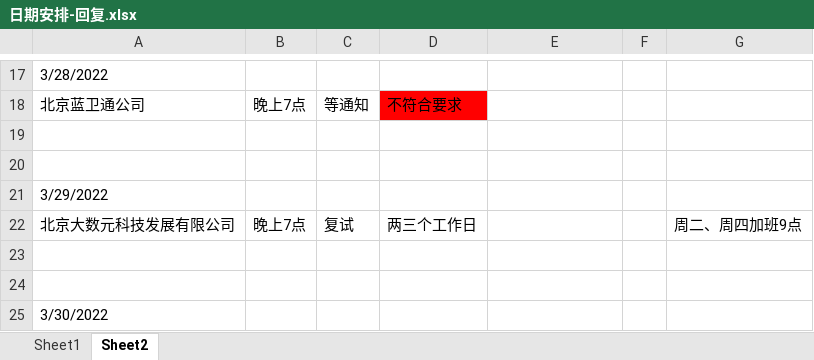
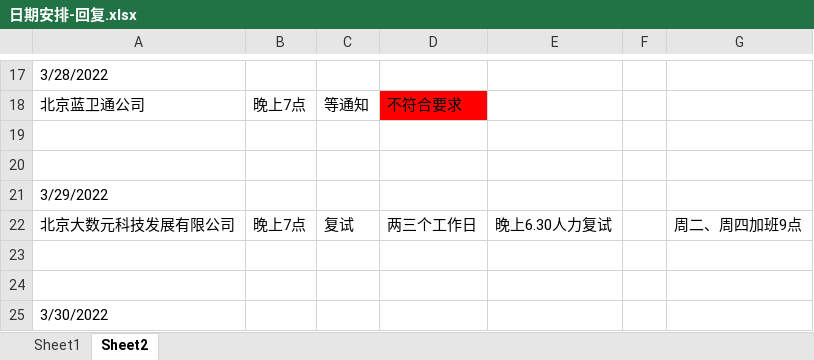
Before and after one commit to Are-xi/zcc-study, an Excel workbook: resume/日期安排-回复.xlsx, sheet Sheet2, drawn as a sheet; only a part is shown, gaps mark what is left out; values as stored, in another font and other column widths than the file's, no borders; the diff names each change by its address in the sheet, - before the commit and + after, or states it on an @@ line.

Commit message:
。。。

```diff
--- a/resume/日期安排-回复.xlsx (sheet Sheet2)
+++ b/resume/日期安排-回复.xlsx (sheet Sheet2)
-E22: (empty)
+E22: 晚上6.30人力复试
```
